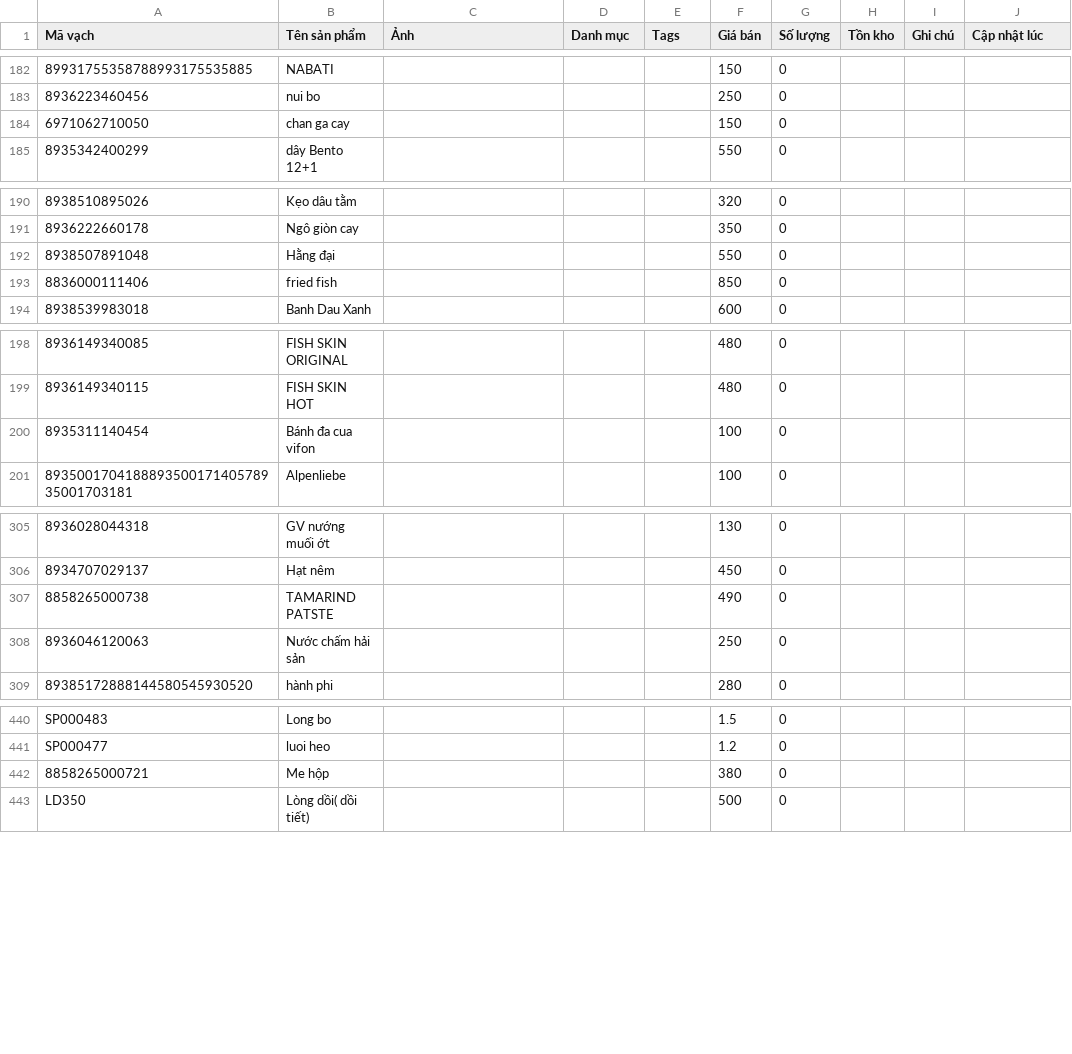
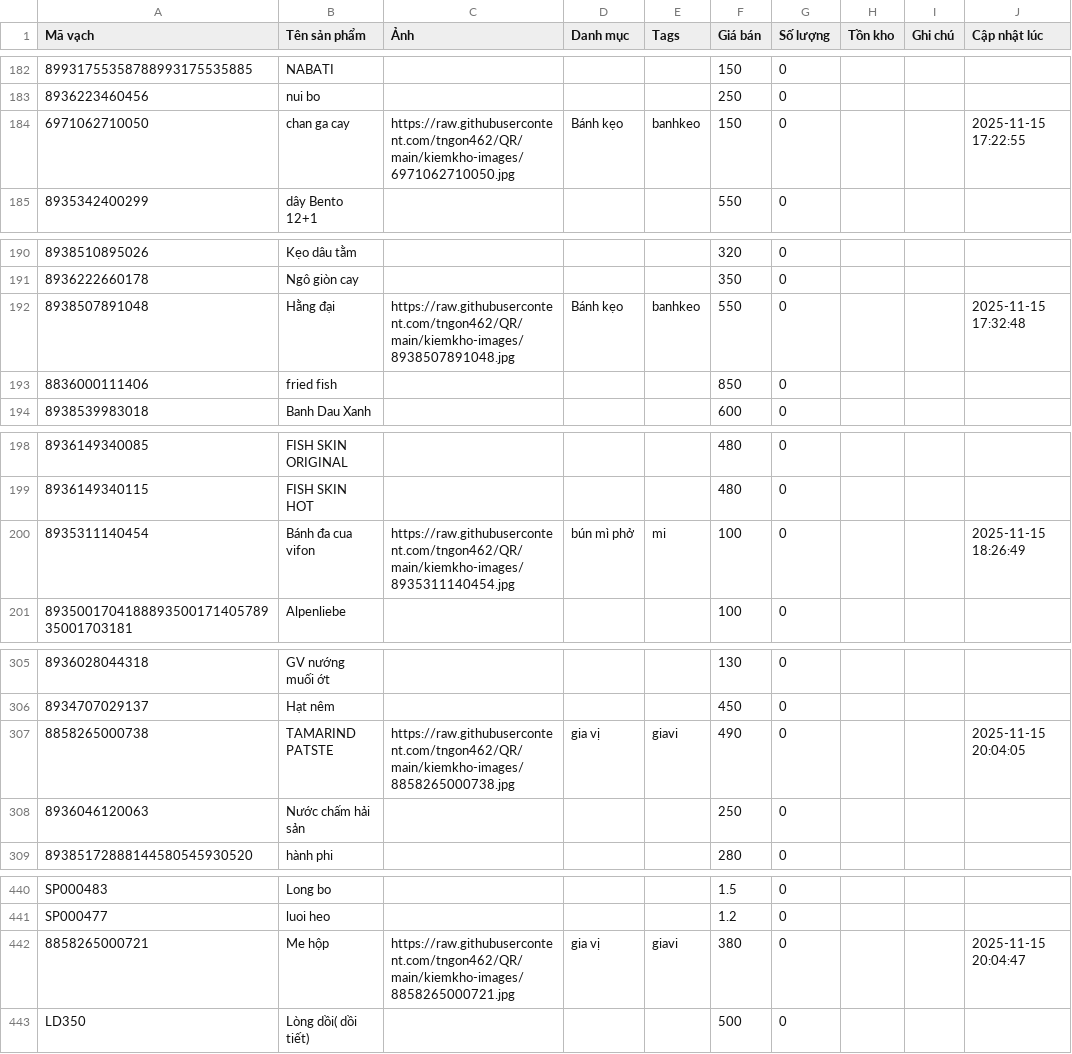
Before and after one commit to tngon462/QR, a CSV file: kiemkho-data.csv, drawn as a sheet; only a part is shown, gaps mark what is left out; the diff covers the shown part only; the diff names each change by its address in the sheet, - before the commit and + after, or states it on an @@ line.

Commit message:
Update inventory CSV from kiemkho app

```diff
--- a/kiemkho-data.csv
+++ b/kiemkho-data.csv
-C184 (Ảnh): (empty)
+C184 (Ảnh): https://raw.githubusercontent.com/tngon462/QR/main/kiemkho-images/6971062710050.jpg
-D184 (Danh mục): (empty)
+D184 (Danh mục): Bánh kẹo
-E184 (Tags): (empty)
+E184 (Tags): banhkeo
-J184 (Cập nhật lúc): (empty)
+J184 (Cập nhật lúc): 2025-11-15 17:22:55
-C192 (Ảnh): (empty)
+C192 (Ảnh): https://raw.githubusercontent.com/tngon462/QR/main/kiemkho-images/8938507891048.jpg
-D192 (Danh mục): (empty)
+D192 (Danh mục): Bánh kẹo
-E192 (Tags): (empty)
+E192 (Tags): banhkeo
-J192 (Cập nhật lúc): (empty)
+J192 (Cập nhật lúc): 2025-11-15 17:32:48
-C200 (Ảnh): (empty)
+C200 (Ảnh): https://raw.githubusercontent.com/tngon462/QR/main/kiemkho-images/8935311140454.jpg
-D200 (Danh mục): (empty)
+D200 (Danh mục): bún mì phở
-E200 (Tags): (empty)
+E200 (Tags): mi
-J200 (Cập nhật lúc): (empty)
+J200 (Cập nhật lúc): 2025-11-15 18:26:49
-C307 (Ảnh): (empty)
+C307 (Ảnh): https://raw.githubusercontent.com/tngon462/QR/main/kiemkho-images/8858265000738.jpg
-D307 (Danh mục): (empty)
+D307 (Danh mục): gia vị
-E307 (Tags): (empty)
+E307 (Tags): giavi
-J307 (Cập nhật lúc): (empty)
+J307 (Cập nhật lúc): 2025-11-15 20:04:05
-C442 (Ảnh): (empty)
+C442 (Ảnh): https://raw.githubusercontent.com/tngon462/QR/main/kiemkho-images/8858265000721.jpg
-D442 (Danh mục): (empty)
+D442 (Danh mục): gia vị
-E442 (Tags): (empty)
+E442 (Tags): giavi
-J442 (Cập nhật lúc): (empty)
+J442 (Cập nhật lúc): 2025-11-15 20:04:47
```
Also changed, not shown: 3 added rows and 45 edited cells elsewhere in this file.
